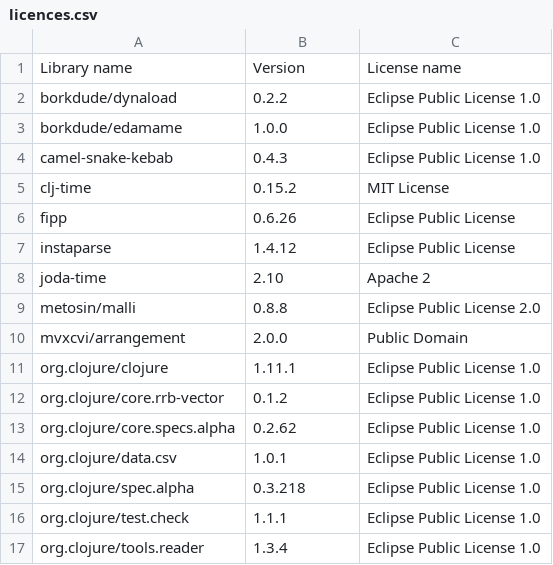
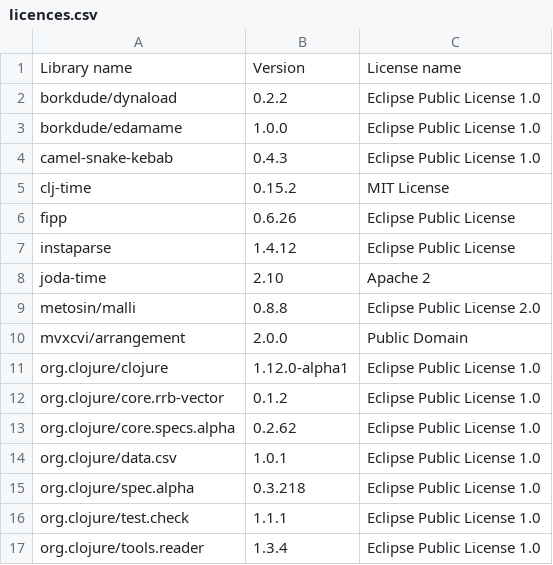
Before and after one commit to piotr-yuxuan/algo-calisthenics, a CSV file: doc/licences.csv, drawn as a sheet.

Commit message:
List dependency licences

```diff
--- a/doc/licences.csv
+++ b/doc/licences.csv
@@ -10,3 +10,3 @@ Library name,Version,License name
 "mvxcvi/arrangement","2.0.0","Public Domain"
-"org.clojure/clojure","1.11.1","Eclipse Public License 1.0"
+"org.clojure/clojure","1.12.0-alpha1","Eclipse Public License 1.0"
 "org.clojure/core.rrb-vector","0.1.2","Eclipse Public License 1.0"
```
